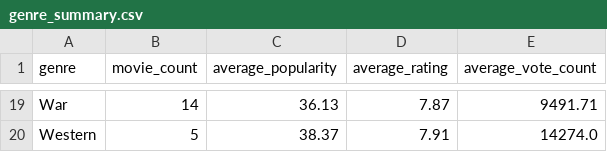
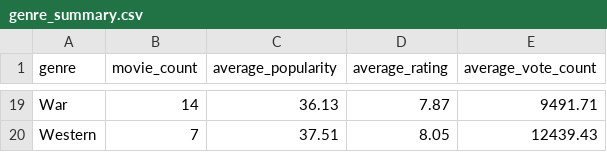
Before and after one commit to Aditya-Ganesamoorthy/Cat-2-Data-Engineering-Project, a CSV file: analytics/reports/genre_summary.csv, drawn as a sheet; only a part is shown, gaps mark what is left out; the diff covers the shown part only; the diff names each change by its address in the sheet, - before the commit and + after, or states it on an @@ line.

```diff
--- a/analytics/reports/genre_summary.csv
+++ b/analytics/reports/genre_summary.csv
-B20 (movie_count): 5
+B20 (movie_count): 7
-C20 (average_popularity): 38.37
+C20 (average_popularity): 37.51
-D20 (average_rating): 7.91
+D20 (average_rating): 8.05
-E20 (average_vote_count): 14274.0
+E20 (average_vote_count): 12439.43
```
Also changed, not shown: 61 edited cells elsewhere in this file, analytics/reports/correlation_matrix.csv, analytics/reports/genre_analysis.csv, 12 other files.
